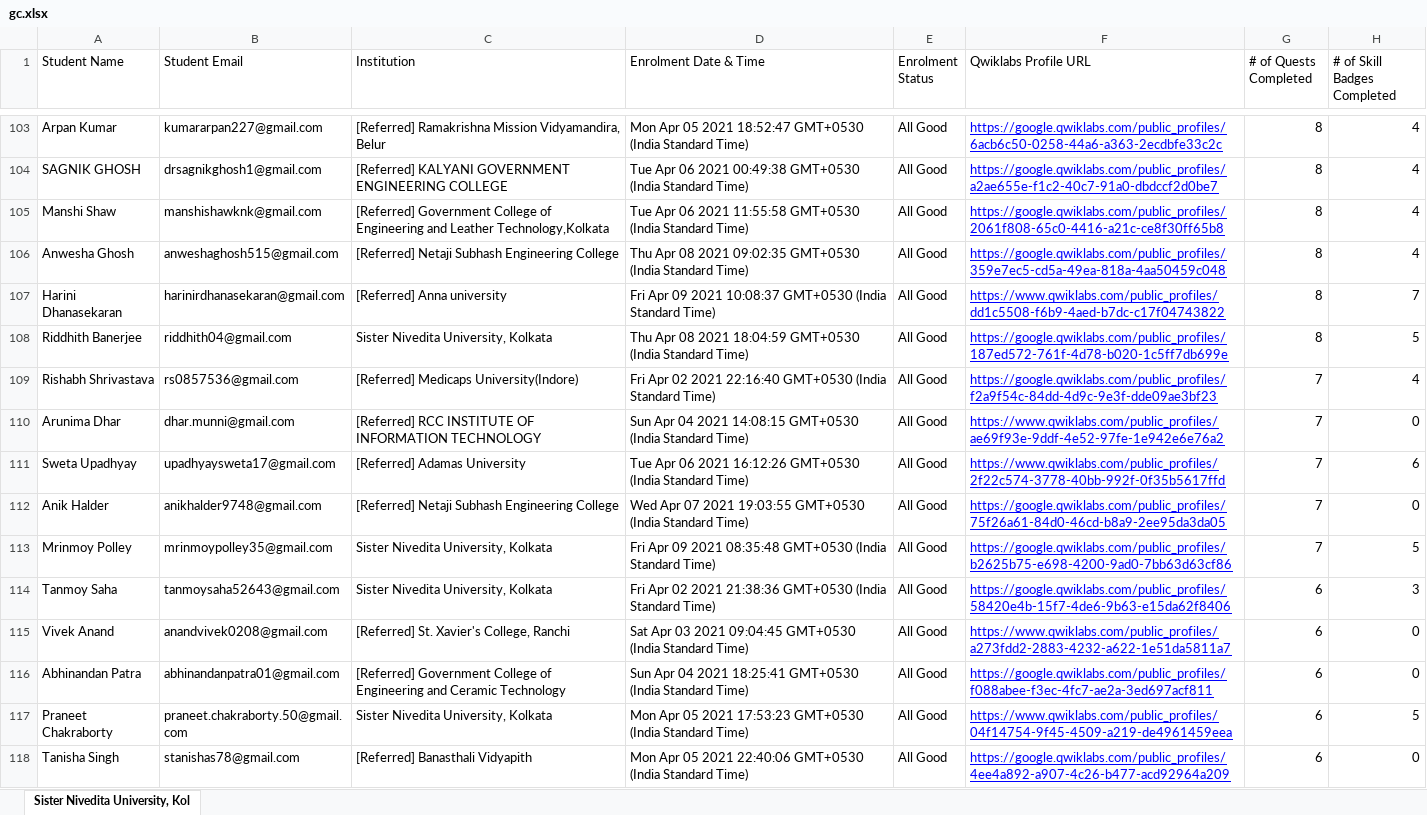
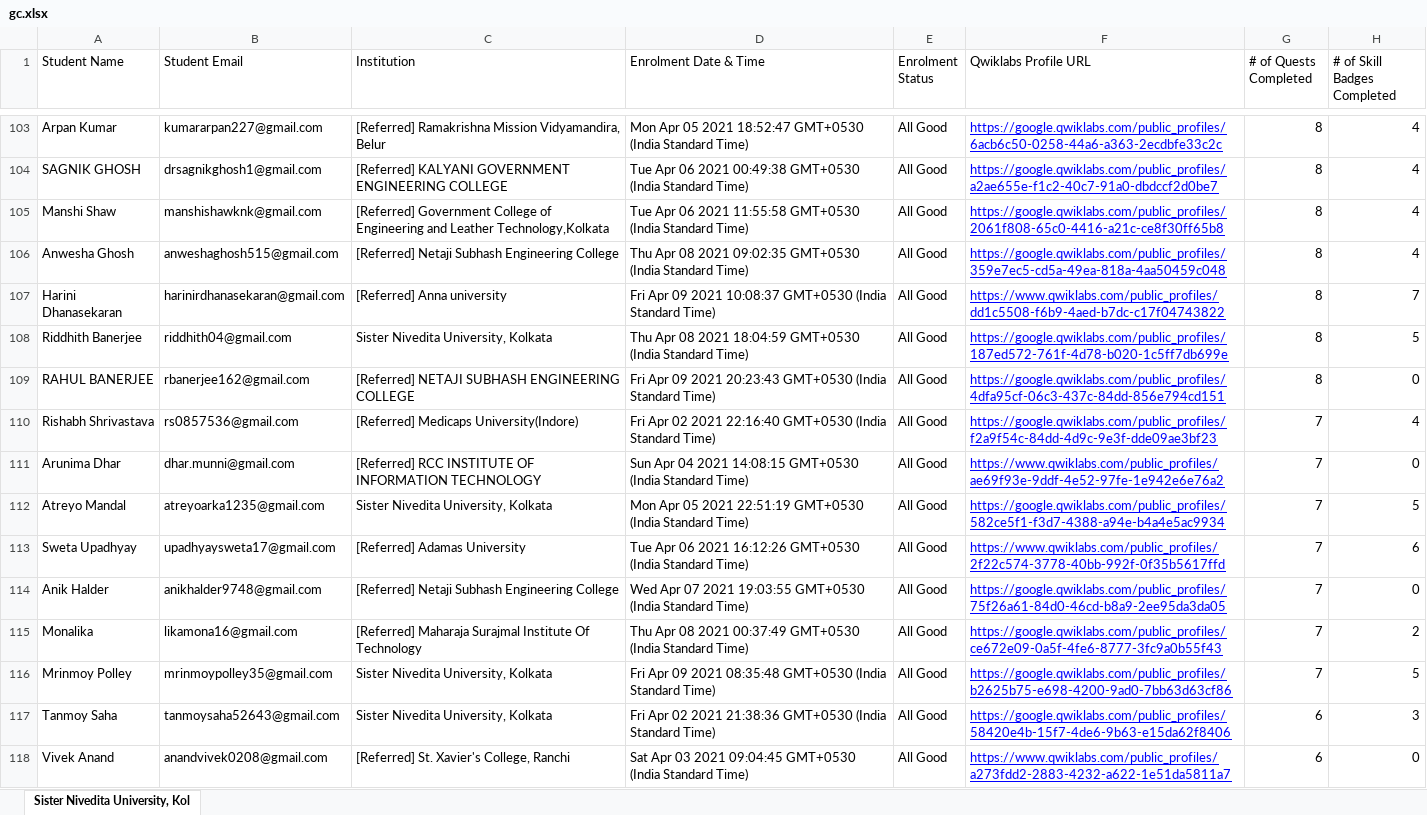
Before and after one commit to sagnikmitra/Qwiklabs-Progress-Generator-Streamlit, an Excel workbook: gc.xlsx, sheet Sister Nivedita University, Kol, drawn as a sheet; only a part is shown, gaps mark what is left out; the shorter side is filled out with more unchanged rows; values as stored, in another font and other column widths than the file's, no borders; charts and pictures not drawn; the diff covers the shown part only; the diff names each change by its address in the sheet, - before the commit and + after, or states it on an @@ line.

```diff
--- a/gc.xlsx (sheet Sister Nivedita University, Kol)
+++ b/gc.xlsx (sheet Sister Nivedita University, Kol)
+row 109: RAHUL BANERJEE | rbanerjee162@gmail.com | [Referred] NETAJI SUBHASH ENGINEERING COLLEGE | Fri Apr 09 2021 20:23:43 GMT+0530 (India Standard Time) | All Good | https://google.qwiklabs.com/public_profiles/4dfa95cf-06c3-437c-84dd-856e794cd151 | 8 | 0
+row 112: Atreyo Mandal | atreyoarka1235@gmail.com | Sister Nivedita University, Kolkata | Mon Apr 05 2021 22:51:19 GMT+0530 (India Standard Time) | All Good | https://google.qwiklabs.com/public_profiles/582ce5f1-f3d7-4388-a94e-b4a4e5ac9934 | 7 | 5
+row 115: Monalika | likamona16@gmail.com | [Referred] Maharaja Surajmal Institute Of Technology | Thu Apr 08 2021 00:37:49 GMT+0530 (India Standard Time) | All Good | https://google.qwiklabs.com/public_profiles/ce672e09-0a5f-4fe6-8777-3fc9a0b55f43 | 7 | 2
```
Also changed, not shown: 20 added rows, 23 removed rows and 24 edited cells elsewhere in this sheet.
